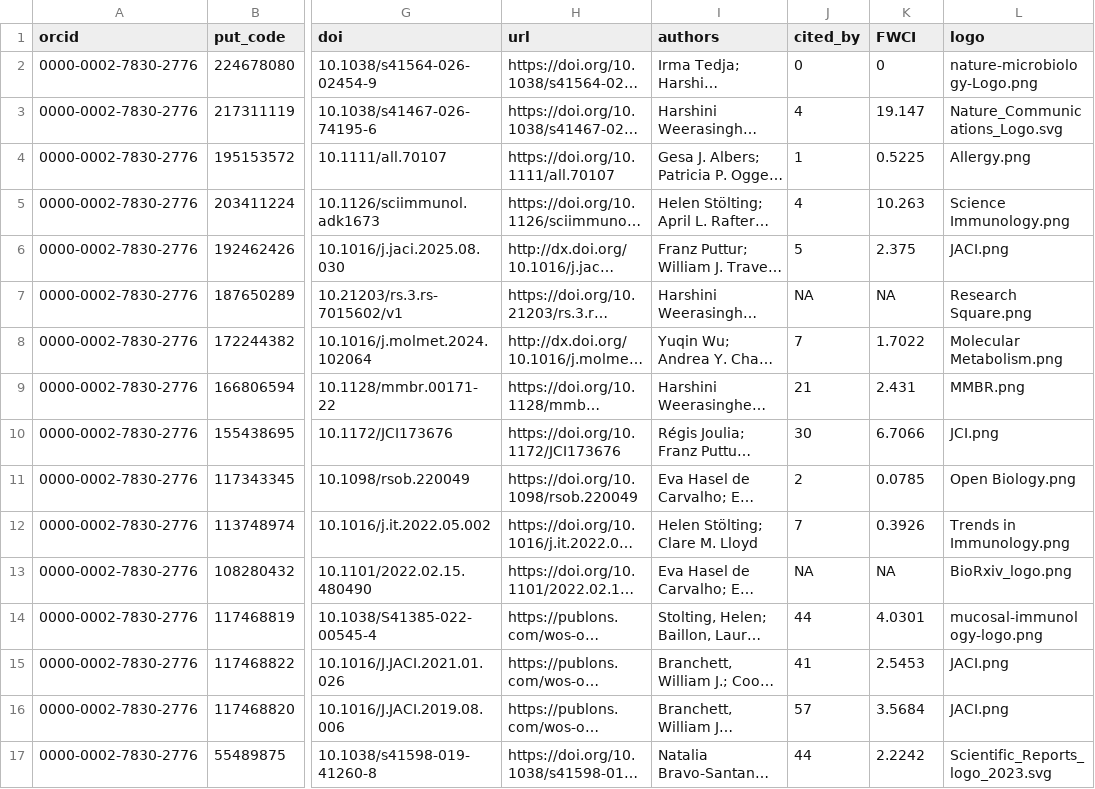
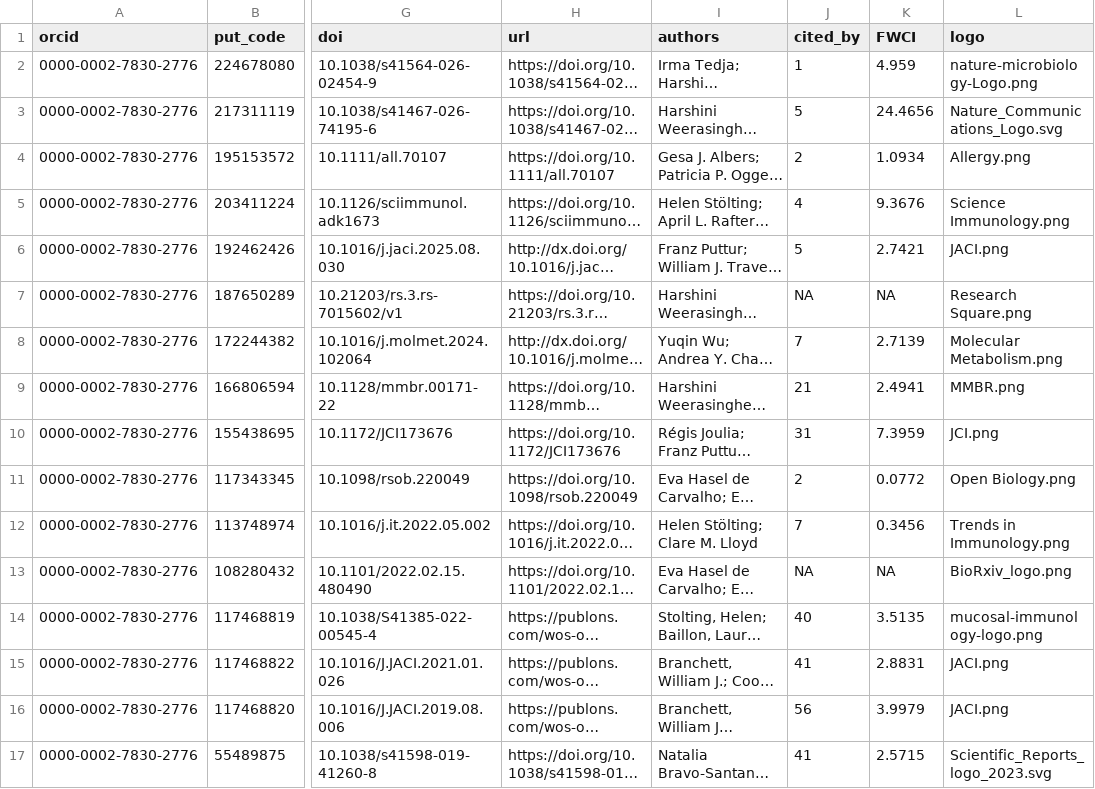
Before and after one commit to hstoelting/CV-Helen_Stoelting, a CSV file: data/CV_pubs.csv, drawn as a sheet; only a part is shown, gaps mark what is left out; long unchanged cells end in …; the diff names each change by its address in the sheet, - before the commit and + after, or states it on an @@ line.

```diff
--- a/data/CV_pubs.csv
+++ b/data/CV_pubs.csv
-J2 (cited_by): 0
+J2 (cited_by): 1
-K2 (FWCI): 0
+K2 (FWCI): 4.959
-J3 (cited_by): 4
+J3 (cited_by): 5
-K3 (FWCI): 19.147
+K3 (FWCI): 24.4656
-J4 (cited_by): 1
+J4 (cited_by): 2
-K4 (FWCI): 0.5225
+K4 (FWCI): 1.0934
-K5 (FWCI): 10.263
+K5 (FWCI): 9.3676
-K6 (FWCI): 2.375
+K6 (FWCI): 2.7421
-K8 (FWCI): 1.7022
+K8 (FWCI): 2.7139
-K9 (FWCI): 2.431
+K9 (FWCI): 2.4941
-J10 (cited_by): 30
+J10 (cited_by): 31
-K10 (FWCI): 6.7066
+K10 (FWCI): 7.3959
-K11 (FWCI): 0.0785
+K11 (FWCI): 0.0772
-K12 (FWCI): 0.3926
+K12 (FWCI): 0.3456
-J14 (cited_by): 44
+J14 (cited_by): 40
-K14 (FWCI): 4.0301
+K14 (FWCI): 3.5135
-K15 (FWCI): 2.5453
+K15 (FWCI): 2.8831
-J16 (cited_by): 57
+J16 (cited_by): 56
-K16 (FWCI): 3.5684
+K16 (FWCI): 3.9979
-J17 (cited_by): 44
+J17 (cited_by): 41
-K17 (FWCI): 2.2242
+K17 (FWCI): 2.5715
```
Also changed, not shown: 1 other file.
